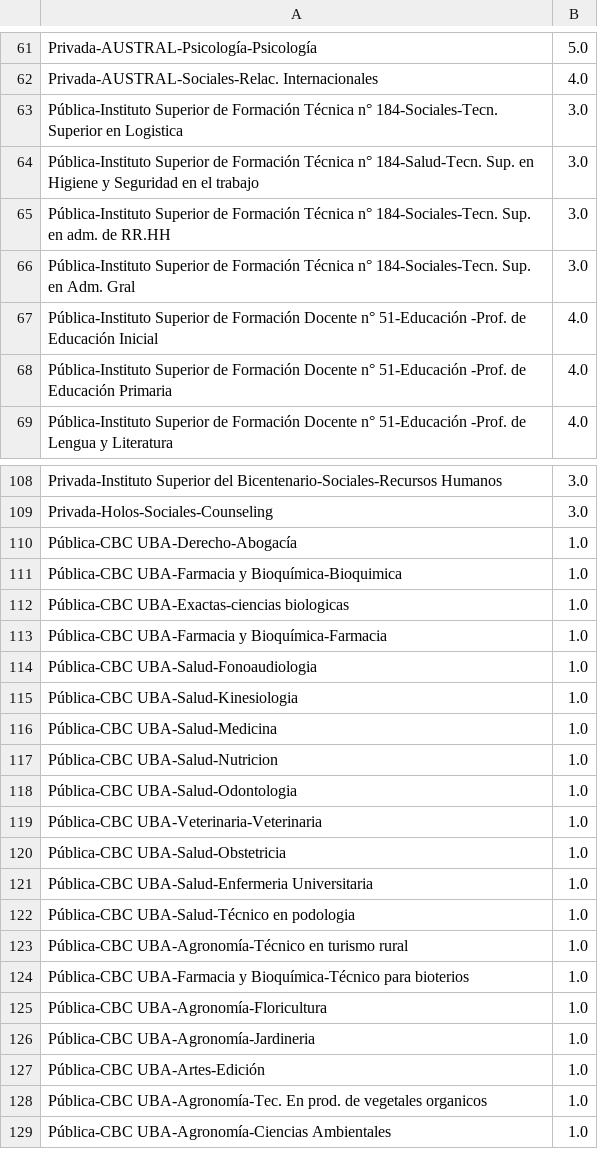
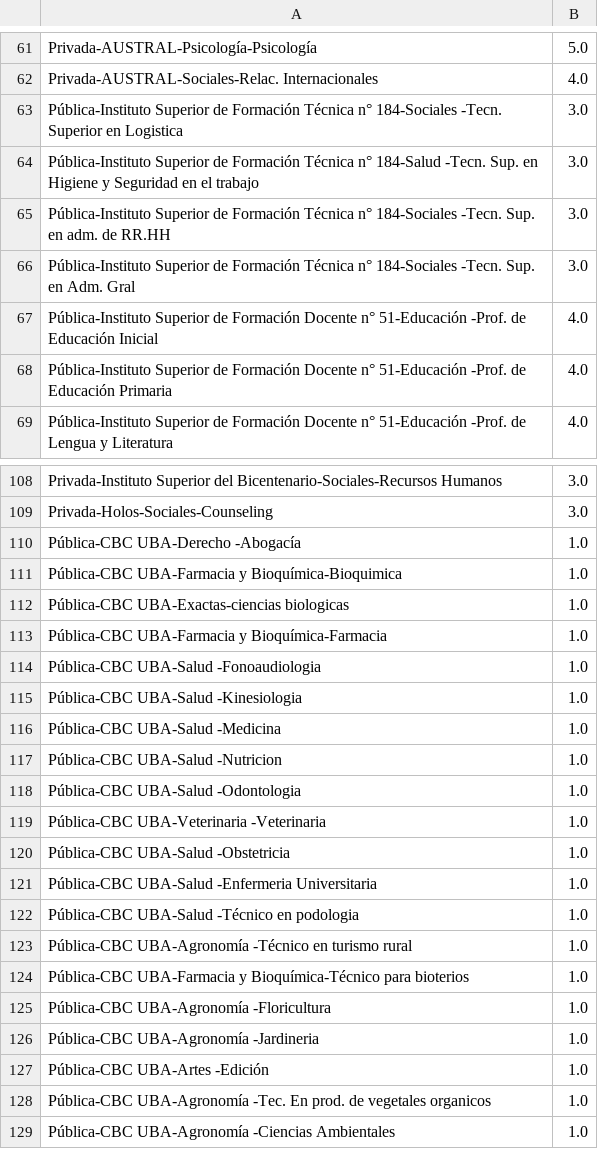
Before and after one commit to fnbellomo/vis2, a CSV file: edu/datos.csv, drawn as a sheet; only a part is shown, gaps mark what is left out; the diff covers the shown part only.

```diff
--- a/edu/datos.csv
+++ b/edu/datos.csv
@@ -62,6 +62,6 @@ Privada-AUSTRAL-Psicología-Psicología ,5.0
 Privada-AUSTRAL-Sociales-Relac. Internacionales,4.0
-Pública-Instituto Superior de Formación Técnica n° 184-Sociales-Tecn. Superior en Logistica,3.0
-Pública-Instituto Superior de Formación Técnica n° 184-Salud-Tecn. Sup. en Higiene y Seguridad en el trabajo,3.0
-Pública-Instituto Superior de Formación Técnica n° 184-Sociales-Tecn. Sup. en adm. de RR.HH,3.0
-Pública-Instituto Superior de Formación Técnica n° 184-Sociales-Tecn. Sup. en Adm. Gral,3.0
+Pública-Instituto Superior de Formación Técnica n° 184-Sociales -Tecn. Superior en Logistica,3.0
+Pública-Instituto Superior de Formación Técnica n° 184-Salud -Tecn. Sup. en Higiene y Seguridad en el trabajo,3.0
+Pública-Instituto Superior de Formación Técnica n° 184-Sociales -Tecn. Sup. en adm. de RR.HH,3.0
+Pública-Instituto Superior de Formación Técnica n° 184-Sociales -Tecn. Sup. en Adm. Gral,3.0
 Pública-Instituto Superior de Formación Docente n° 51-Educación -Prof. de Educación Inicial,4.0
@@ -109,3 +109,3 @@ Privada-Instituto Superior del Bicentenario-Sociales-Recursos Humanos,3.0
 Privada-Holos-Sociales-Counseling,3.0
-Pública-CBC UBA-Derecho-Abogacía,1.0
+Pública-CBC UBA-Derecho -Abogacía,1.0
 Pública-CBC UBA-Farmacia y Bioquímica-Bioquimica,1.0
@@ -113,17 +113,17 @@ Pública-CBC UBA-Exactas-ciencias biologicas,1.0
 Pública-CBC UBA-Farmacia y Bioquímica-Farmacia,1.0
-Pública-CBC UBA-Salud-Fonoaudiologia,1.0
-Pública-CBC UBA-Salud-Kinesiologia,1.0
-Pública-CBC UBA-Salud-Medicina,1.0
-Pública-CBC UBA-Salud-Nutricion,1.0
-Pública-CBC UBA-Salud-Odontologia,1.0
-Pública-CBC UBA-Veterinaria-Veterinaria ,1.0
-Pública-CBC UBA-Salud-Obstetricia,1.0
-Pública-CBC UBA-Salud-Enfermeria Universitaria,1.0
-Pública-CBC UBA-Salud-Técnico en podologia,1.0
-Pública-CBC UBA-Agronomía-Técnico en turismo rural,1.0
+Pública-CBC UBA-Salud -Fonoaudiologia,1.0
+Pública-CBC UBA-Salud -Kinesiologia,1.0
+Pública-CBC UBA-Salud -Medicina,1.0
+Pública-CBC UBA-Salud -Nutricion,1.0
+Pública-CBC UBA-Salud -Odontologia,1.0
+Pública-CBC UBA-Veterinaria -Veterinaria  ,1.0
+Pública-CBC UBA-Salud -Obstetricia,1.0
+Pública-CBC UBA-Salud -Enfermeria Universitaria,1.0
+Pública-CBC UBA-Salud -Técnico en podologia,1.0
+Pública-CBC UBA-Agronomía -Técnico en turismo rural,1.0
 Pública-CBC UBA-Farmacia y Bioquímica-Técnico para bioterios,1.0
-Pública-CBC UBA-Agronomía-Floricultura,1.0
-Pública-CBC UBA-Agronomía-Jardineria,1.0
-Pública-CBC UBA-Artes-Edición,1.0
-Pública-CBC UBA-Agronomía-Tec. En prod. de vegetales organicos,1.0
-Pública-CBC UBA-Agronomía-Ciencias Ambientales,1.0
+Pública-CBC UBA-Agronomía -Floricultura,1.0
+Pública-CBC UBA-Agronomía -Jardineria,1.0
+Pública-CBC UBA-Artes -Edición,1.0
+Pública-CBC UBA-Agronomía -Tec. En prod. de vegetales organicos,1.0
+Pública-CBC UBA-Agronomía -Ciencias Ambientales,1.0
```
Also changed, not shown: 1 edited cell elsewhere in this file, 11 other files.
